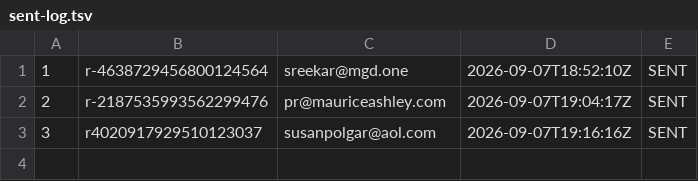
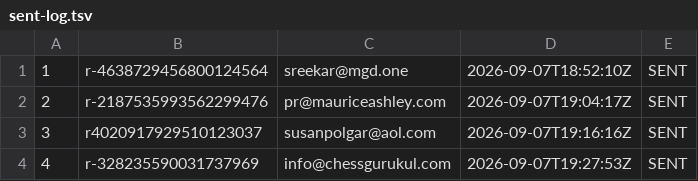
Before and after one commit to AayanHetam/chess-coach-ai, a TSV file: outreach/gm-campaign/sent-log.tsv, drawn as a sheet; the diff names each change by its address in the sheet, - before the commit and + after, or states it on an @@ line.

```diff
--- a/outreach/gm-campaign/sent-log.tsv
+++ b/outreach/gm-campaign/sent-log.tsv
+row 4: 4 | r-328235590031737969 | info@chessgurukul.com | 2026-09-07T19:27:53Z | SENT
```
